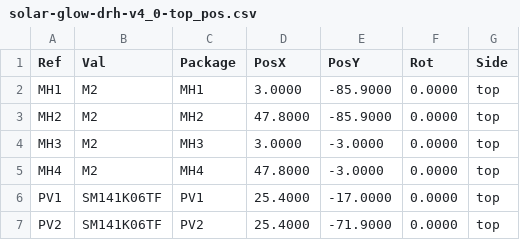
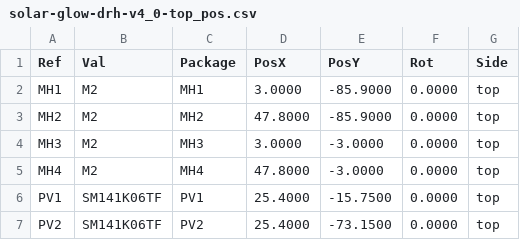
Before and after one commit to devinhorowitz/solar-business-card, a CSV file: Generated/fabdocs/solar-glow-drh-v4_0-top_pos.csv, drawn as a sheet.

```diff
--- a/Generated/fabdocs/solar-glow-drh-v4_0-top_pos.csv
+++ b/Generated/fabdocs/solar-glow-drh-v4_0-top_pos.csv
@@ -5,3 +5,3 @@ Ref,Val,Package,PosX,PosY,Rot,Side
 "MH4","M2","MH4",47.8000,-3.0000,0.0000,top
-"PV1","SM141K06TF","PV1",25.4000,-17.0000,0.0000,top
-"PV2","SM141K06TF","PV2",25.4000,-71.9000,0.0000,top
+"PV1","SM141K06TF","PV1",25.4000,-15.7500,0.0000,top
+"PV2","SM141K06TF","PV2",25.4000,-73.1500,0.0000,top
```
Also changed, not shown: Generated/fabdocs/solar-glow-drh-v4_0-bom.csv, 35 other files.
